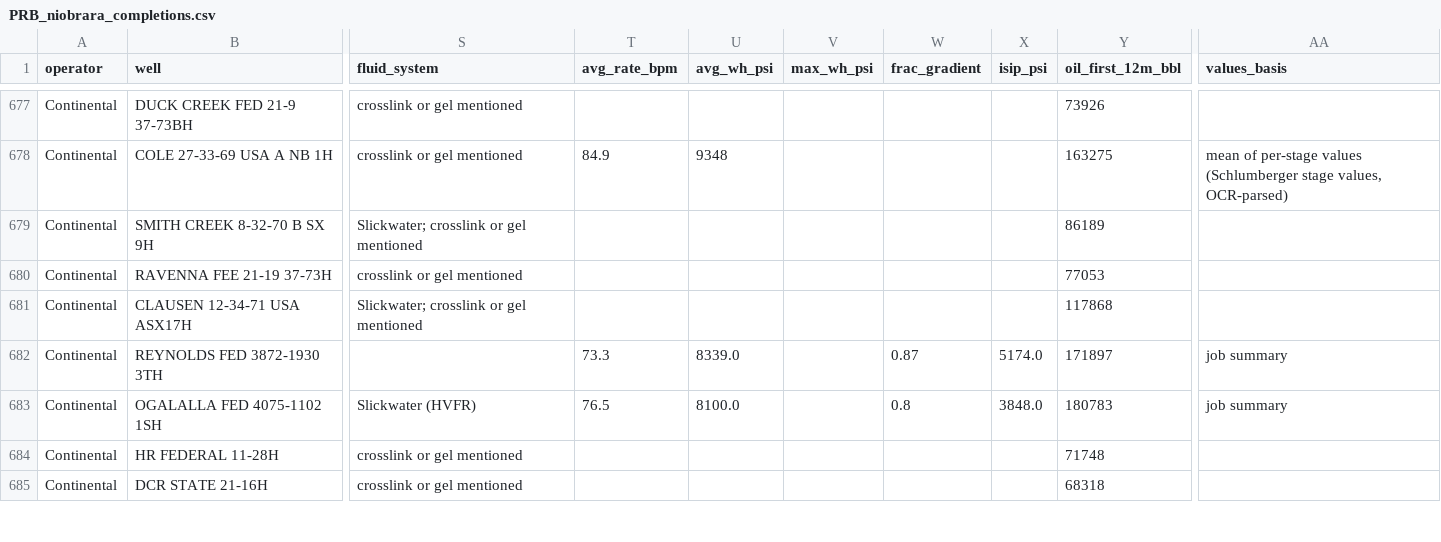
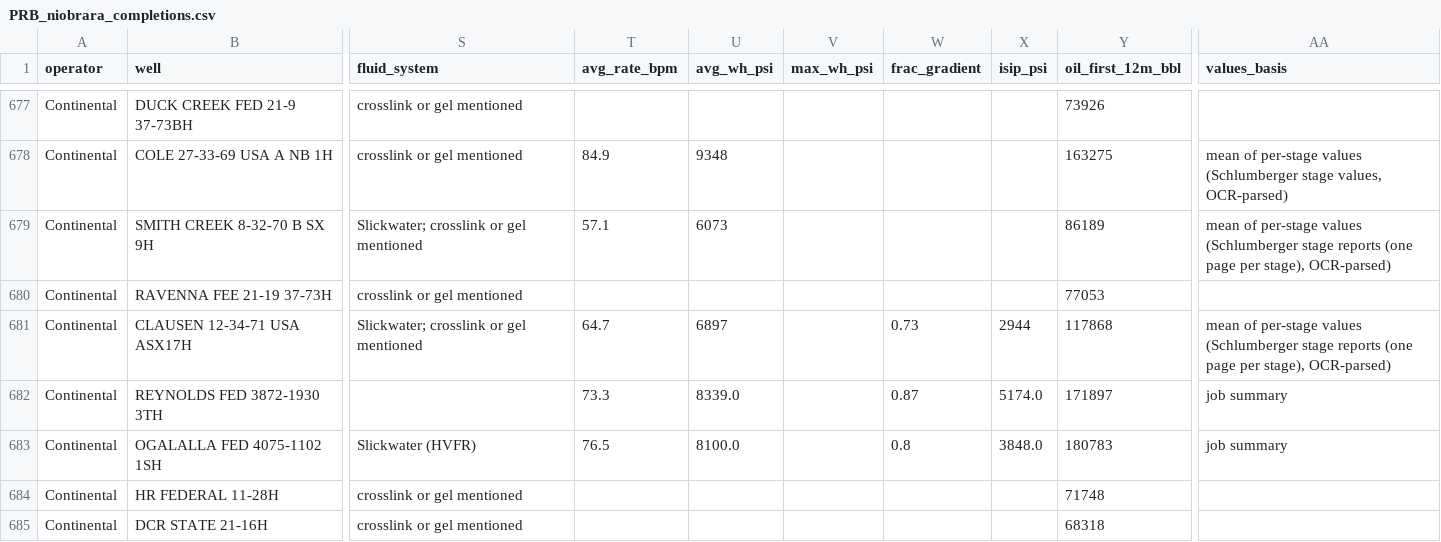
Before and after one commit to BackwardsHAT123/PRB, a CSV file: data/completions/PRB_niobrara_completions.csv, drawn as a sheet; only a part is shown, gaps mark what is left out; the diff covers the shown part only; the diff names each change by its address in the sheet, - before the commit and + after, or states it on an @@ line.

```diff
--- a/data/completions/PRB_niobrara_completions.csv
+++ b/data/completions/PRB_niobrara_completions.csv
-T679 (avg_rate_bpm): (empty)
+T679 (avg_rate_bpm): 57.1
-U679 (avg_wh_psi): (empty)
+U679 (avg_wh_psi): 6073
-AA679 (values_basis): (empty)
+AA679 (values_basis): mean of per-stage values (Schlumberger stage reports (one page per stage), OCR-parsed)
-T681 (avg_rate_bpm): (empty)
+T681 (avg_rate_bpm): 64.7
-U681 (avg_wh_psi): (empty)
+U681 (avg_wh_psi): 6897
-W681 (frac_gradient): (empty)
+W681 (frac_gradient): 0.73
-X681 (isip_psi): (empty)
+X681 (isip_psi): 2944
-AA681 (values_basis): (empty)
+AA681 (values_basis): mean of per-stage values (Schlumberger stage reports (one page per stage), OCR-parsed)
```
Also changed, not shown: 176 edited cells elsewhere in this file, 2 other files.
